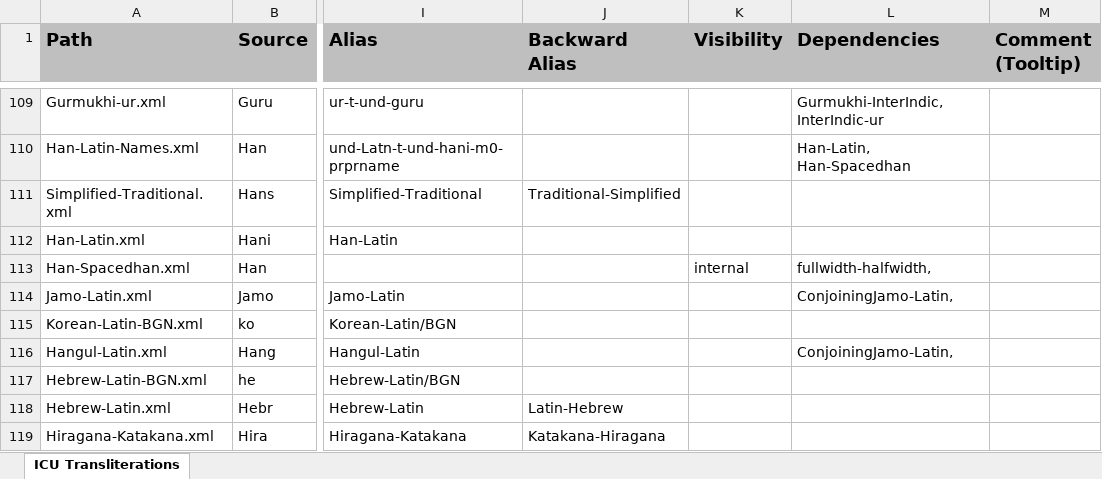
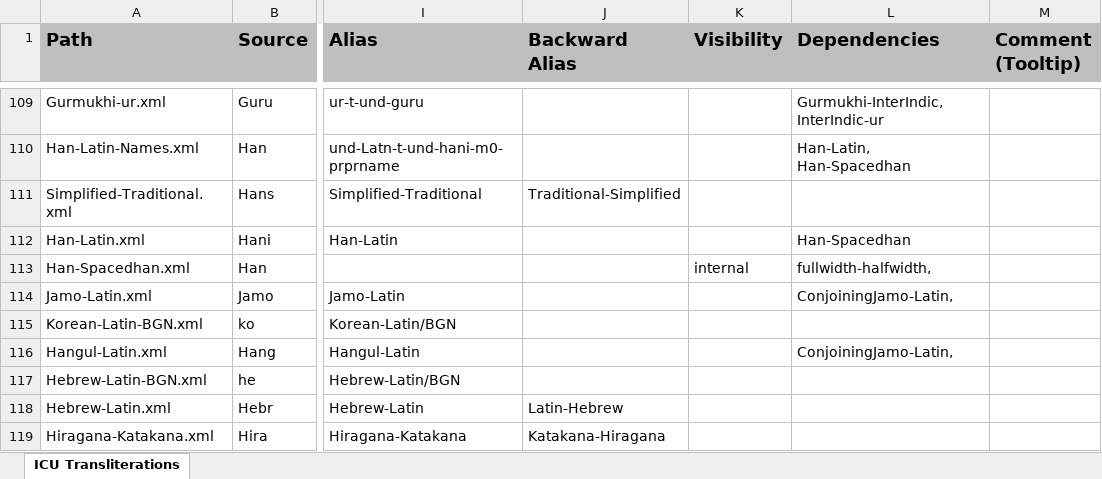
Before and after one commit to geezorg/Xliterator, an Excel workbook: src/main/resources/data/ICU-Transliterations.xlsx, sheet ICU Transliterations, drawn as a sheet; only a part is shown, gaps mark what is left out; values as stored, in another font and other column widths than the file's, no borders; the diff names each change by its address in the sheet, - before the commit and + after, or states it on an @@ line.

```diff
--- a/src/main/resources/data/ICU-Transliterations.xlsx (sheet ICU Transliterations)
+++ b/src/main/resources/data/ICU-Transliterations.xlsx (sheet ICU Transliterations)
-L112 (Dependencies): (empty)
+L112 (Dependencies): Han-Spacedhan
```
Also changed, not shown: 5 other files.
